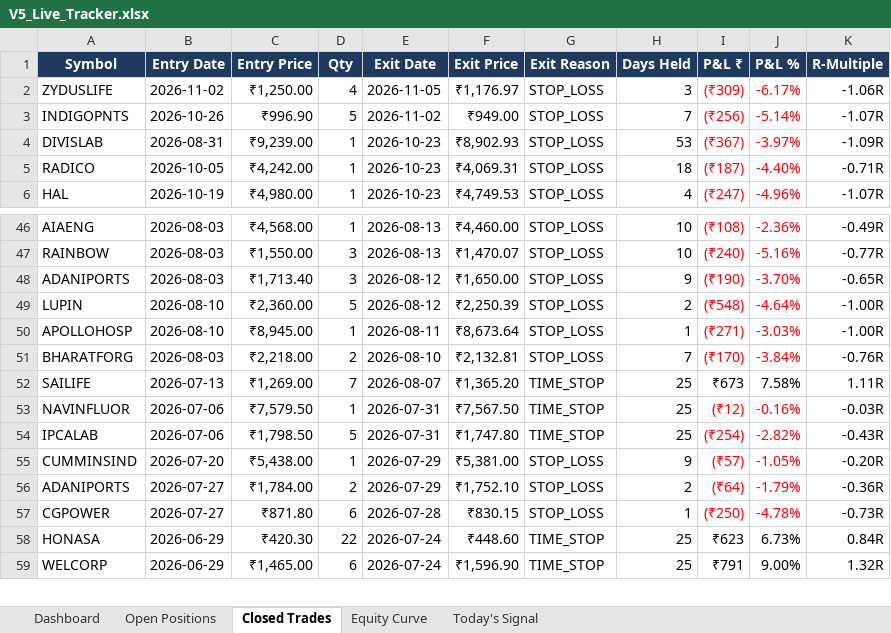
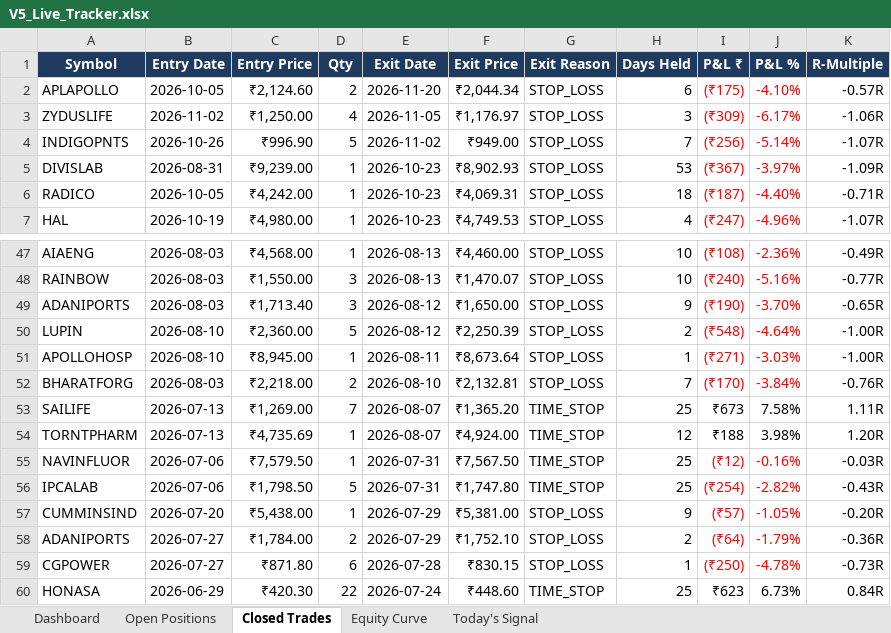
Before and after one commit to shubhamkrpal3-web/v5-stockpicker, an Excel workbook: V5_Live_Tracker.xlsx, sheet Closed Trades, drawn as a sheet; only a part is shown, gaps mark what is left out; the shorter side is filled out with more unchanged rows; values as stored, in another font and other column widths than the file's, no borders; conditional formats not drawn; the diff names each change by its address in the sheet, - before the commit and + after, or states it on an @@ line.

```diff
--- a/V5_Live_Tracker.xlsx (sheet Closed Trades)
+++ b/V5_Live_Tracker.xlsx (sheet Closed Trades)
+row 2: APLAPOLLO | 2026-10-05 | ₹2,124.60 | 2 | 2026-11-20 | ₹2,044.34 | STOP_LOSS | 6 | (₹175) | -4.10% | -0.57R
+row 54: TORNTPHARM | 2026-07-13 | ₹4,735.69 | 1 | 2026-08-07 | ₹4,924.00 | TIME_STOP | 12 | ₹188 | 3.98% | 1.20R
```
Also changed, not shown: sheet Today's Signal, sheet Open Positions, sheet Dashboard, sheet Equity Curve, 14 other files.
